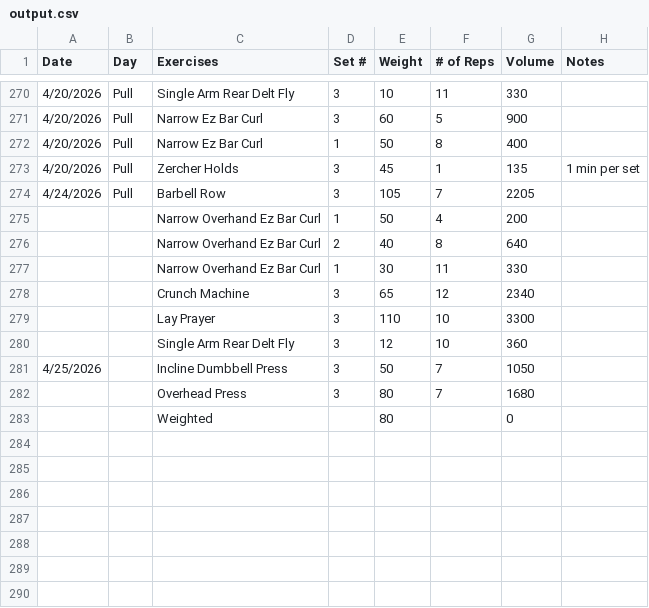
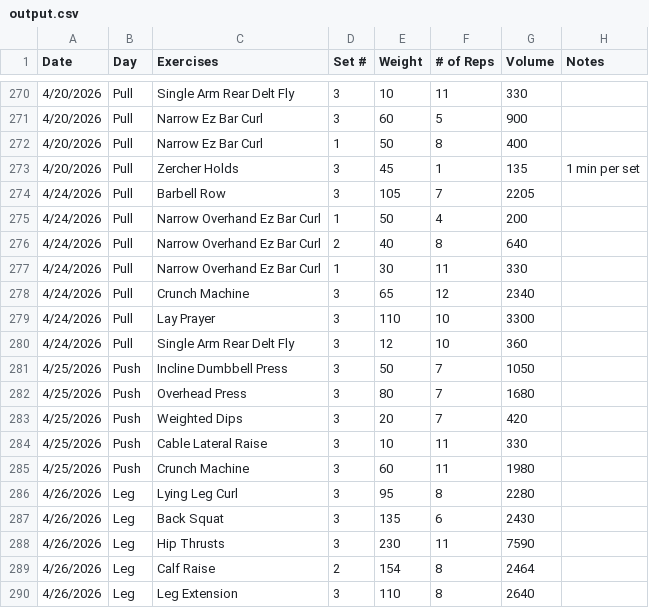
Before and after one commit to Streetlight321/pull_gym_data, a CSV file: output.csv, drawn as a sheet; only a part is shown, gaps mark what is left out.

```diff
--- a/output.csv
+++ b/output.csv
@@ -274,10 +274,17 @@ Date,Day,Exercises,Set #,Weight,# of Reps,Volume,Notes
 4/24/2026,Pull,Barbell Row,3,105,7,2205,
-,,Narrow Overhand Ez Bar Curl,1,50,4,200,
-,,Narrow Overhand Ez Bar Curl,2,40,8,640,
-,,Narrow Overhand Ez Bar Curl,1,30,11,330,
-,,Crunch Machine,3,65,12,2340,
-,,Lay Prayer,3,110,10,3300,
-,,Single Arm Rear Delt Fly,3,12,10,360,
-4/25/2026,,Incline Dumbbell Press ,3,50,7,1050,
-,,Overhead Press,3,80,7,1680,
-,,Weighted ,,80,,0,
+4/24/2026,Pull,Narrow Overhand Ez Bar Curl,1,50,4,200,
+4/24/2026,Pull,Narrow Overhand Ez Bar Curl,2,40,8,640,
+4/24/2026,Pull,Narrow Overhand Ez Bar Curl,1,30,11,330,
+4/24/2026,Pull,Crunch Machine,3,65,12,2340,
+4/24/2026,Pull,Lay Prayer,3,110,10,3300,
+4/24/2026,Pull,Single Arm Rear Delt Fly,3,12,10,360,
+4/25/2026,Push,Incline Dumbbell Press ,3,50,7,1050,
+4/25/2026,Push,Overhead Press,3,80,7,1680,
+4/25/2026,Push,Weighted Dips,3,20,7,420,
+4/25/2026,Push,Cable Lateral Raise,3,10,11,330,
+4/25/2026,Push,Crunch Machine,3,60,11,1980,
+4/26/2026,Leg,Lying Leg Curl,3,95,8,2280,
+4/26/2026,Leg,Back Squat,3,135,6,2430,
+4/26/2026,Leg,Hip Thrusts,3,230,11,7590,
+4/26/2026,Leg,Calf Raise,2,154,8,2464,
+4/26/2026,Leg,Leg Extension,3,110,8,2640,
```
